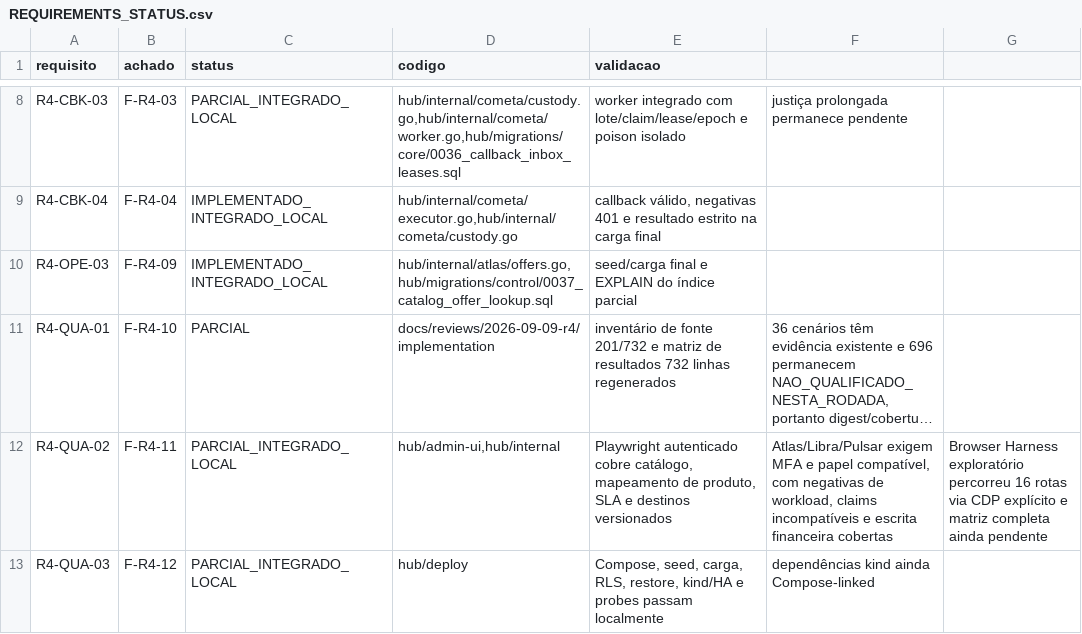
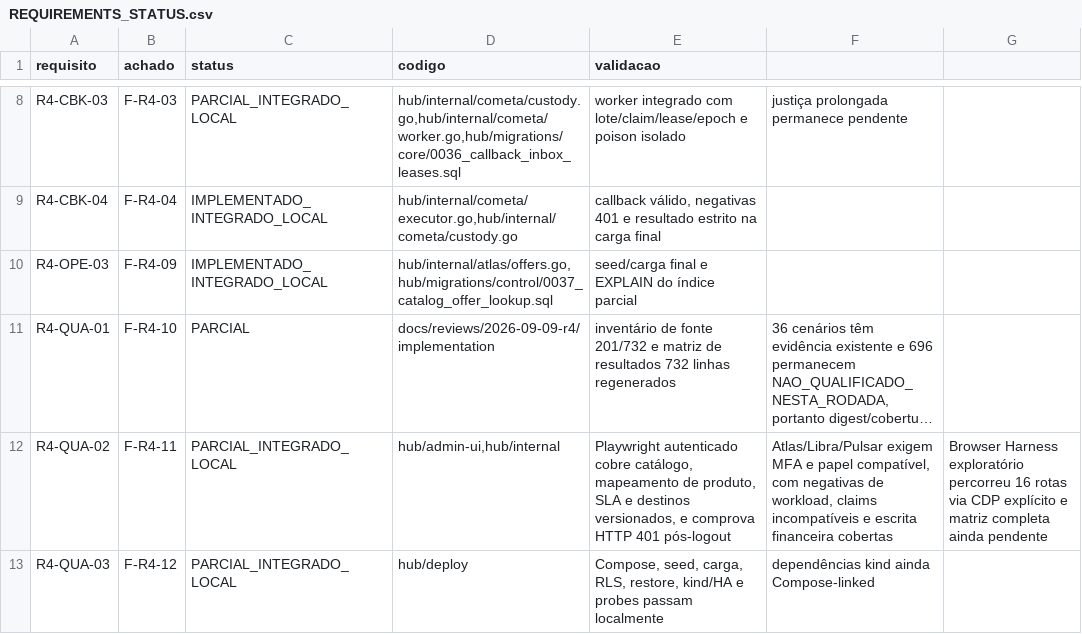
Before and after one commit to leandroclf/ai-hub, a CSV file: docs/reviews/2026-09-09-r4/implementation/REQUIREMENTS_STATUS.csv, drawn as a sheet; only a part is shown, gaps mark what is left out; long unchanged cells end in …; the diff names each change by its address in the sheet, - before the commit and + after, or states it on an @@ line.

```diff
--- a/docs/reviews/2026-09-09-r4/implementation/REQUIREMENTS_STATUS.csv
+++ b/docs/reviews/2026-09-09-r4/implementation/REQUIREMENTS_STATUS.csv
-E12 (validacao): …e destinos versionados
+E12 (validacao): …e destinos versionados, e comprova HTTP 401 pós-logout
```
Also changed, not shown: docs/reviews/2026-09-09-r4/implementation/RESULT-MATRIX-732-CENARIOS.csv, docs/reviews/2026-09-09-r4/implementation/SCENARIO_RESULTS.csv, 5 other files.
